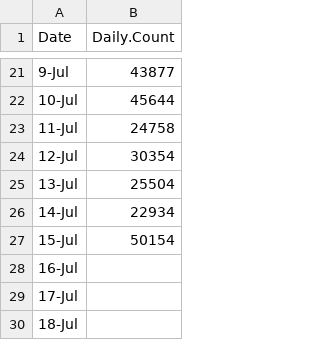
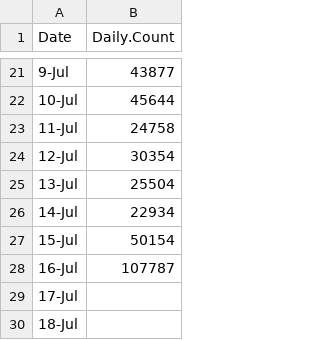
Before and after one commit to KyleGatt/RunTracking25, a CSV file: Data/Escapement/Kenai_Sonar.csv, drawn as a sheet; only a part is shown, gaps mark what is left out.

```diff
--- a/Data/Escapement/Kenai_Sonar.csv
+++ b/Data/Escapement/Kenai_Sonar.csv
@@ -27,3 +27,3 @@ Date,Daily.Count
 15-Jul,50154
-16-Jul,
+16-Jul,107787
 17-Jul,
```
Also changed, not shown: Data/Escapement/Fish_Creek.csv, Data/Escapement/Historical/KEKA_Hist_Sonar.csv, 4 other files.
